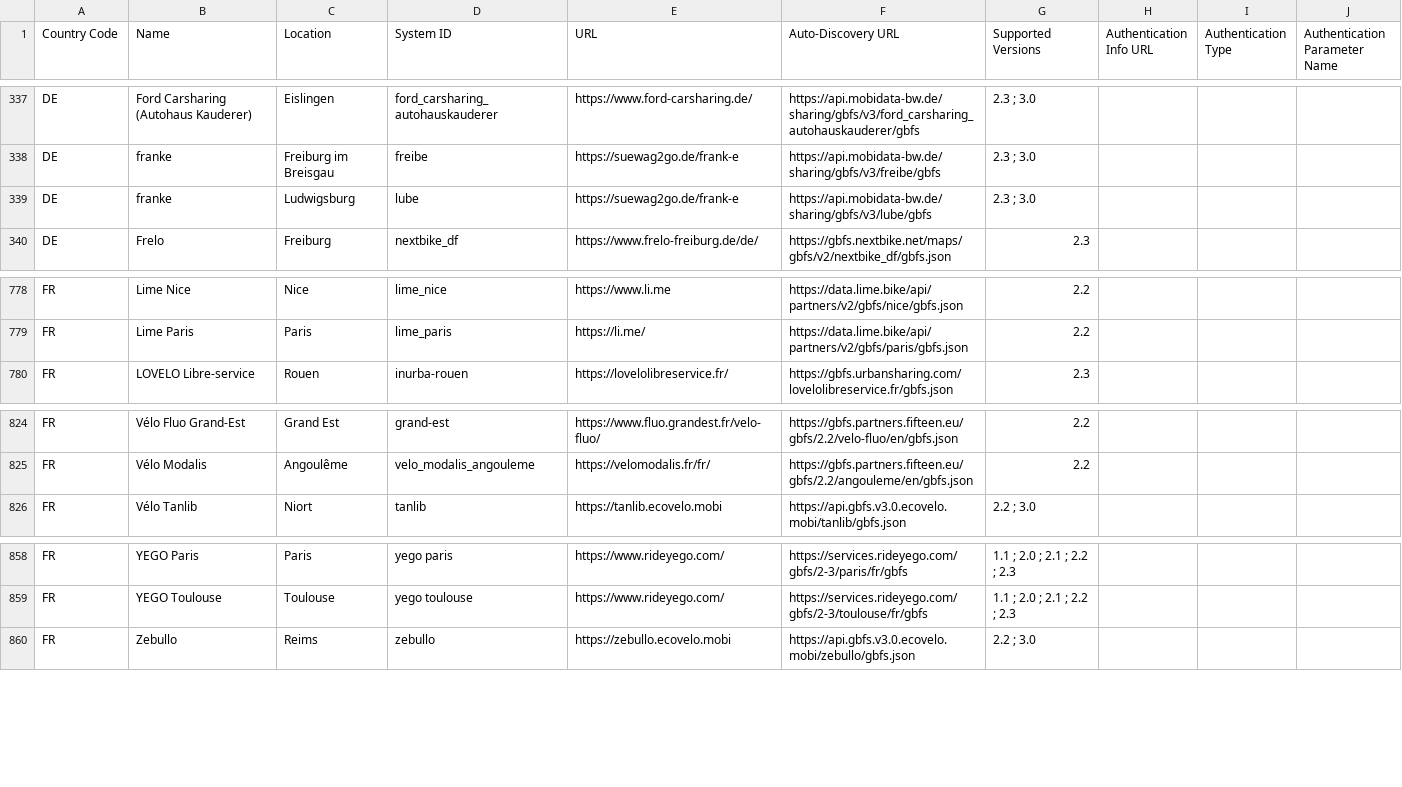
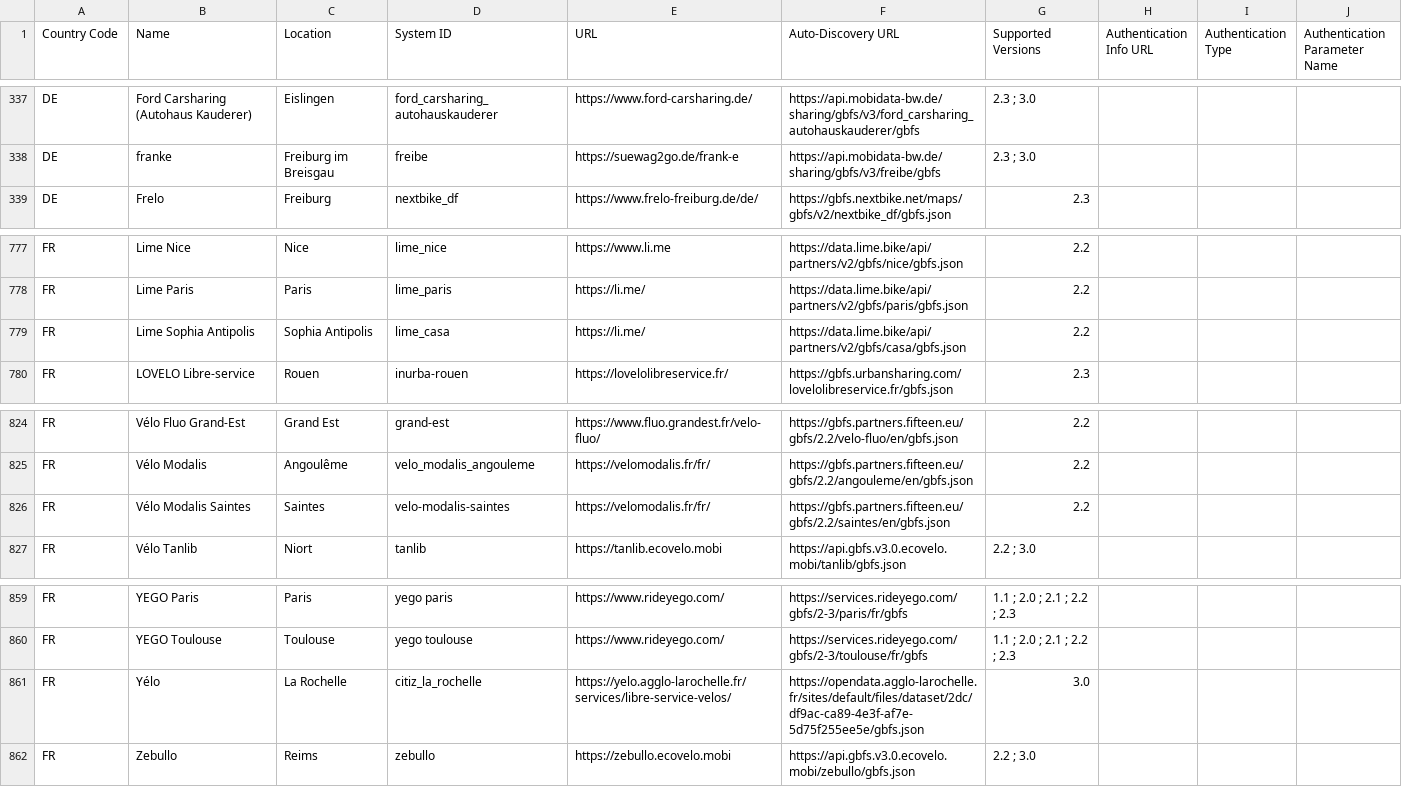
Before and after one commit to MobilityData/gbfs, a CSV file: systems.csv, drawn as a sheet; only a part is shown, gaps mark what is left out.

Commit message:
Add 3 feeds from Fifteen, Lime and Yélo in FR (#876)
* Removed 1 feed from MobiData BW in DE

* Add 1 feed for Yélo	in La Rochelle, FR

* Add 1 feed from Fifteen in Saintes, FR

* Add 1 feed from Lime in Sophia Antipolis, FR

```diff
--- a/systems.csv
+++ b/systems.csv
@@ -338,3 +338,2 @@ DE,Ford Carsharing (Autohaus Kauderer),Eislingen,ford_carsharing_autohauskaudere
 DE,franke,Freiburg im Breisgau,freibe,https://suewag2go.de/frank-e,https://api.mobidata-bw.de/sharing/gbfs/v3/freibe/gbfs,2.3 ; 3.0,,,
-DE,franke,Ludwigsburg,lube,https://suewag2go.de/frank-e,https://api.mobidata-bw.de/sharing/gbfs/v3/lube/gbfs,2.3 ; 3.0,,,
 DE,Frelo,Freiburg,nextbike_df,https://www.frelo-freiburg.de/de/,https://gbfs.nextbike.net/maps/gbfs/v2/nextbike_df/gbfs.json,2.3,,,
@@ -779,2 +778,3 @@ FR,Lime Nice,Nice,lime_nice,https://www.li.me,https://data.lime.bike/api/partner
 FR,Lime Paris,Paris,lime_paris,https://li.me/,https://data.lime.bike/api/partners/v2/gbfs/paris/gbfs.json,2.2,,,
+FR,Lime Sophia Antipolis,Sophia Antipolis,lime_casa,https://li.me/,https://data.lime.bike/api/partners/v2/gbfs/casa/gbfs.json,2.2,,,
 FR,LOVELO Libre-service,Rouen,inurba-rouen,https://lovelolibreservice.fr/,https://gbfs.urbansharing.com/lovelolibreservice.fr/gbfs.json,2.3,,,
@@ -825,2 +825,3 @@ FR,Vélo Fluo Grand-Est,Grand Est,grand-est,https://www.fluo.grandest.fr/velo-fl
 FR,Vélo Modalis,Angoulême,velo_modalis_angouleme,https://velomodalis.fr/fr/,https://gbfs.partners.fifteen.eu/gbfs/2.2/angouleme/en/gbfs.json,2.2,,,
+FR,Vélo Modalis Saintes,Saintes,velo-modalis-saintes,https://velomodalis.fr/fr/,https://gbfs.partners.fifteen.eu/gbfs/2.2/saintes/en/gbfs.json,2.2,,,
 FR,Vélo Tanlib,Niort,tanlib,https://tanlib.ecovelo.mobi,https://api.gbfs.v3.0.ecovelo.mobi/tanlib/gbfs.json,2.2 ; 3.0,,,
@@ -859,2 +860,3 @@ FR,YEGO Paris,Paris,yego paris,https://www.rideyego.com/,https://services.rideye
 FR,YEGO Toulouse,Toulouse,yego toulouse,https://www.rideyego.com/,https://services.rideyego.com/gbfs/2-3/toulouse/fr/gbfs,1.1 ; 2.0 ; 2.1 ; 2.2 ; 2.3,,,
+FR,Yélo,La Rochelle,citiz_la_rochelle,https://yelo.agglo-larochelle.fr/services/libre-service-velos/,https://opendata.agglo-larochelle.fr/sites/default/files/dataset/2dc/df9ac-ca89-4e3f-af7e-5d75f255ee5e/gbfs.json,3.0,,,
 FR,Zebullo,Reims,zebullo,https://zebullo.ecovelo.mobi,https://api.gbfs.v3.0.ecovelo.mobi/zebullo/gbfs.json,2.2 ; 3.0,,,
```
